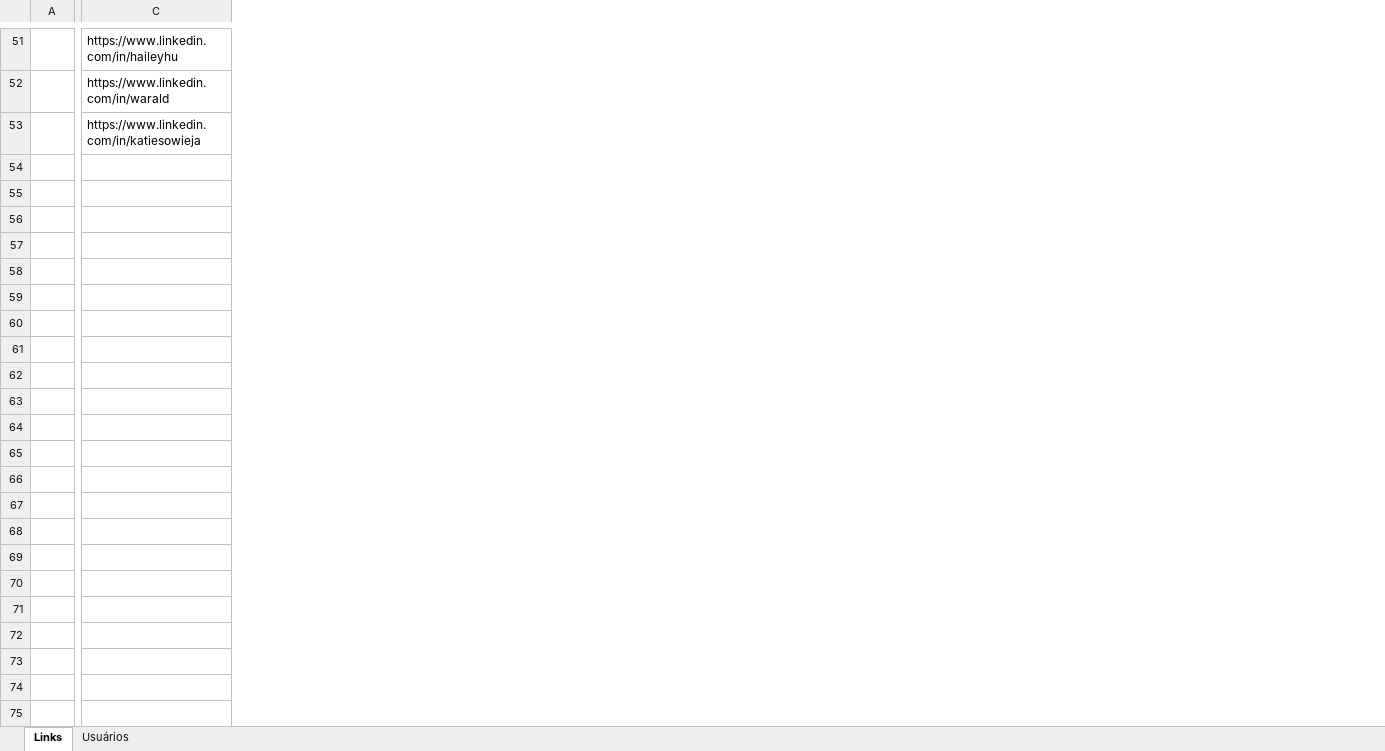
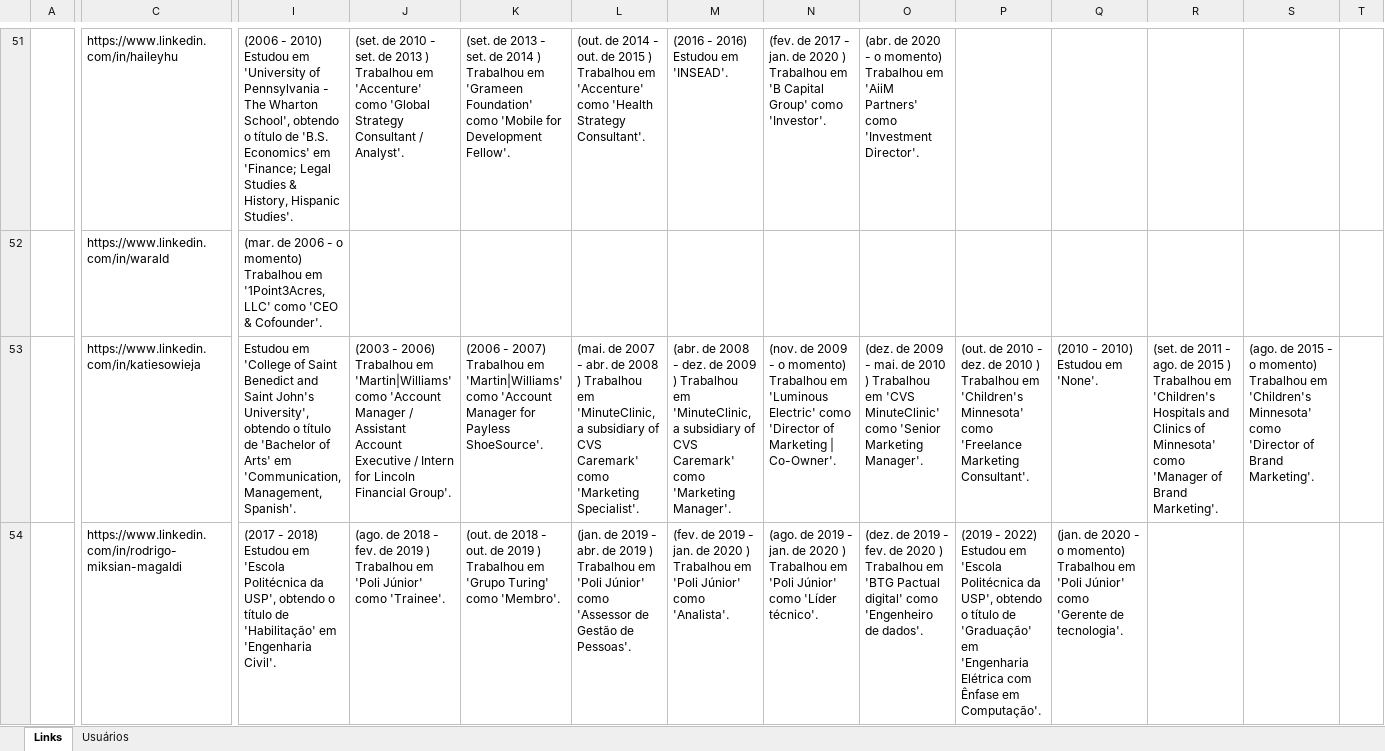
Before and after one commit to hf1991991/Web-crawler-Linkedin, an Excel workbook: macos_executable/Links.xlsx, sheet Links, drawn as a sheet; only a part is shown, gaps mark what is left out; values as stored, in another font and other column widths than the file's, no borders; conditional formats not drawn; rows hold the shown columns only; the diff covers the shown part only; the diff names each change by its address in the sheet, - before the commit and + after, or states it on an @@ line.

```diff
--- a/macos_executable/Links.xlsx (sheet Links)
+++ b/macos_executable/Links.xlsx (sheet Links)
+column I, rows 51-53: (2006 - 2010) Estudou em 'University of Pennsylvania - The Wharton School', obtendo o título de 'B.S. Economics' em 'Finance; Legal Studies & History, Hispanic Studies'. | (mar. de 2006 - o momento) Trabalhou em '1Point3Acres, LLC' como 'CEO & Cofounder'. | Estudou em 'College of Saint Benedict and Saint John's University', obtendo o título de 'Bachelor of Arts' em 'Communication, Management, Spanish'.
+column J, rows 51-53: (set. de 2010 - set. de 2013 ) Trabalhou em 'Accenture' como 'Global Strategy Consultant / Analyst'. |  | (2003 - 2006) Trabalhou em 'Martin|Williams' como 'Account Manager / Assistant Account Executive / Intern for Lincoln Financial Group'.
+column K, rows 51-53: (set. de 2013 - set. de 2014 ) Trabalhou em 'Grameen Foundation' como 'Mobile for Development Fellow'. |  | (2006 - 2007) Trabalhou em 'Martin|Williams' como 'Account Manager for Payless ShoeSource'.
+column L, rows 51-53: (out. de 2014 - out. de 2015 ) Trabalhou em 'Accenture' como 'Health Strategy Consultant'. |  | (mai. de 2007 - abr. de 2008 ) Trabalhou em 'MinuteClinic, a subsidiary of CVS Caremark' como 'Marketing Specialist'.
+column M, rows 51-53: (2016 - 2016) Estudou em 'INSEAD'. |  | (abr. de 2008 - dez. de 2009 ) Trabalhou em 'MinuteClinic, a subsidiary of CVS Caremark' como 'Marketing Manager'.
+column N, rows 51-53: (fev. de 2017 - jan. de 2020 ) Trabalhou em 'B Capital Group' como 'Investor'. |  | (nov. de 2009 - o momento) Trabalhou em 'Luminous Electric' como 'Director of Marketing | Co-Owner'.
+column O, rows 51-53: (abr. de 2020 - o momento) Trabalhou em 'AiiM Partners' como 'Investment Director'. |  | (dez. de 2009 - mai. de 2010 ) Trabalhou em 'CVS MinuteClinic' como 'Senior Marketing Manager'.
+column P, row 53: (out. de 2010 - dez. de 2010 ) Trabalhou em 'Children's Minnesota' como 'Freelance Marketing Consultant'.
+column Q, row 53: (2010 - 2010) Estudou em 'None'.
+column R, row 53: (set. de 2011 - ago. de 2015 ) Trabalhou em 'Children's Hospitals and Clinics of Minnesota' como 'Manager of Brand Marketing'.
+column S, row 53: (ago. de 2015 - o momento) Trabalhou em 'Children's Minnesota' como 'Director of Brand Marketing'.
+column T, empty
+row 54:  | https://www.linkedin.com/in/rodrigo-miksian-magaldi | (2017 - 2018) Estudou em 'Escola Politécnica da USP', obtendo o título de 'Habilitação' em 'Engenharia Civil'. | (ago. de 2018 - fev. de 2019 ) Trabalhou em 'Poli Júnior' como 'Trainee'. | (out. de 2018 - out. de 2019 ) Trabalhou em 'Grupo Turing' como 'Membro'. | (jan. de 2019 - abr. de 2019 ) Trabalhou em 'Poli Júnior' como 'Assessor de Gestão de Pessoas'. | (fev. de 2019 - jan. de 2020 ) Trabalhou em 'Poli Júnior' como 'Analista'. | (ago. de 2019 - jan. de 2020 ) Trabalhou em 'Poli Júnior' como 'Líder técnico'. | (dez. de 2019 - fev. de 2020 ) Trabalhou em 'BTG Pactual digital' como 'Engenheiro de dados'. | (2019 - 2022) Estudou em 'Escola Politécnica da USP', obtendo o título de 'Graduação' em 'Engenharia Elétrica com Ênfase em Computação'. | (jan. de 2020 - o momento) Trabalhou em 'Poli Júnior' como 'Gerente de tecnologia'.
```
Also changed, not shown: 11 added columns and 53 edited cells elsewhere in this sheet, sheet Usuários, macos_executable/Links (Template).xlsx, python_files/Links.xlsx, 27 other files.
